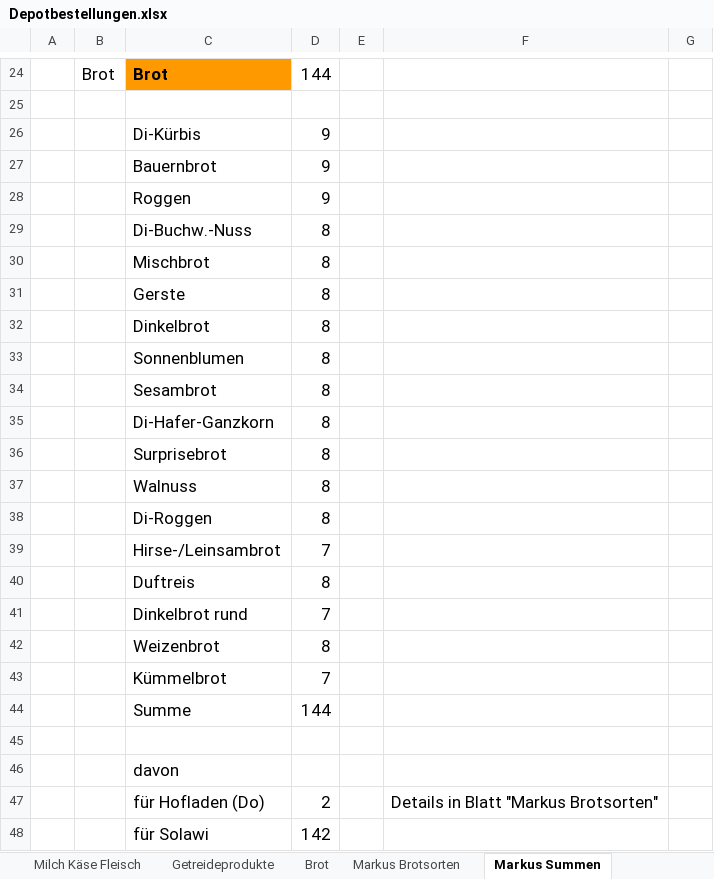
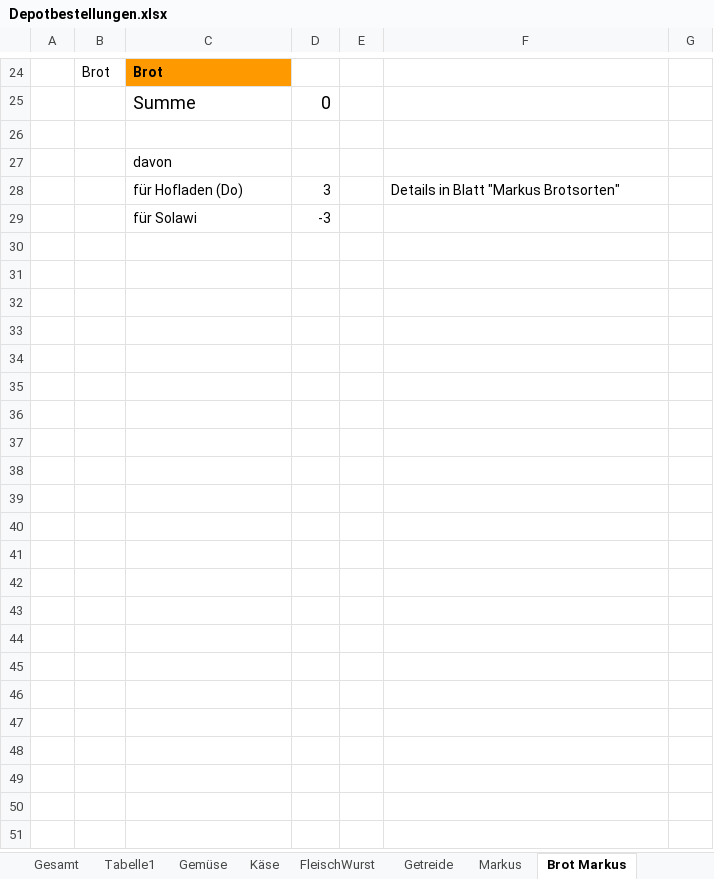
Before and after one commit to solawi-rhein-neckar/solawibestellsystem, an Excel workbook: xls/Depotbestellungen.xlsx, sheet Brot Markus, drawn as a sheet; only a part is shown, gaps mark what is left out; values as stored, in another font and other column widths than the file's, no borders; removed rows and columns are numbered as before the commit, all else as after; the diff covers the shown part only; the diff names each change by its address in the sheet, - before the commit and + after, or states it on an @@ line.

```diff
--- a/xls/Depotbestellungen.xlsx (sheet Brot Markus)
+++ b/xls/Depotbestellungen.xlsx (sheet Brot Markus)
-sheet tab: Getreideprodukte
+sheet tab: Getreide
-sheet tab: Markus Brotsorten
+sheet tab: Markus
-sheet tab: Markus Summen
+sheet tab: Brot Markus
-sheet tab: Milch Käse Fleisch
-sheet tab: Brot
+sheet tab: Gesamt
+sheet tab: Tabelle1
+sheet tab: Käse
+sheet tab: FleischWurst
@@ B24:C24 text size: smaller @@
-D24: 144
+D24: (empty)
-row 25: (empty)
-row 26:  |  | Di-Kürbis | 9
-row 27:  |  | Bauernbrot | 9
-row 28:  |  | Roggen | 9
-row 29:  |  | Di-Buchw.-Nuss | 8
-row 30:  |  | Mischbrot | 8
-row 31:  |  | Gerste | 8
-row 32:  |  | Dinkelbrot | 8
-row 33:  |  | Sonnenblumen | 8
-row 34:  |  | Sesambrot | 8
-row 35:  |  | Di-Hafer-Ganzkorn | 8
-row 36:  |  | Surprisebrot | 8
-row 37:  |  | Walnuss | 8
-row 38:  |  | Di-Roggen | 8
-row 39:  |  | Hirse-/Leinsambrot | 7
-row 40:  |  | Duftreis | 8
-row 41:  |  | Dinkelbrot rund | 7
-row 42:  |  | Weizenbrot | 8
-row 43:  |  | Kümmelbrot | 7
@@ C25:D25 text size: larger @@
-D25: 144
+D25: 0
@@ C27 text size: smaller @@
@@ C28:D29 text size: smaller @@
-D28: 2
+D28: 3
@@ F28 text size: smaller @@
-D29: 142
+D29: -3
```
Also changed, not shown: 19 added rows, 19 removed rows and 1 moved row elsewhere in this sheet, sheet Getreide, sheet Markus, sheet Gemüse, other sheet tabs, formulas that keep their value, 35 other files.
